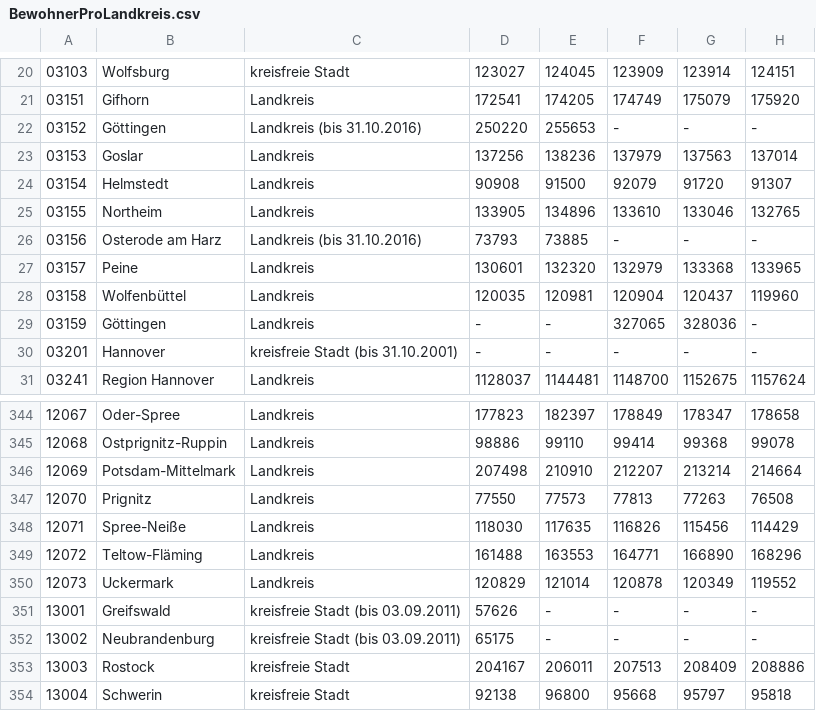
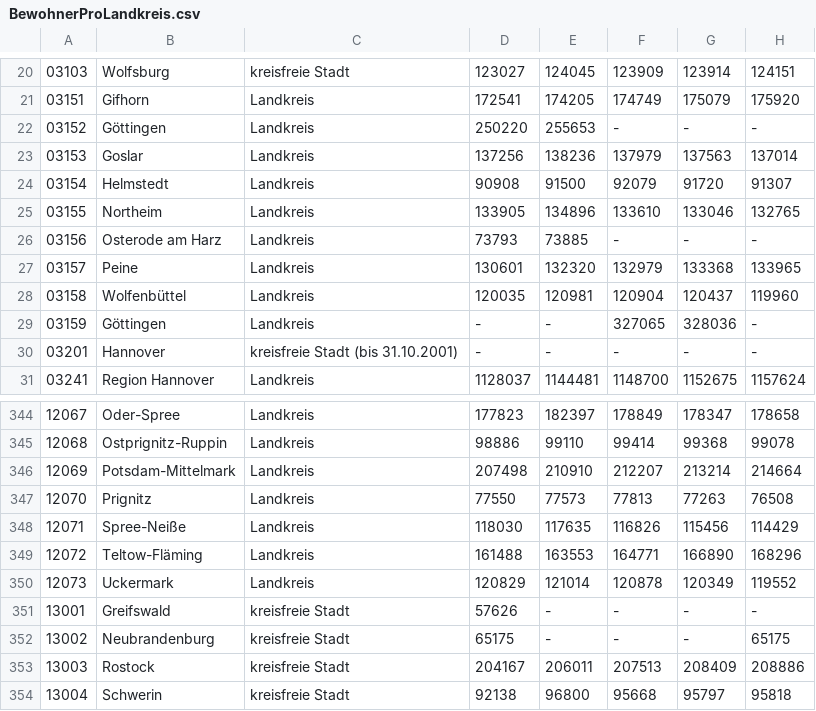
Before and after one commit to GrinchCodeFactory/sirmodel, a CSV file: simulator/pendlerData/BewohnerProLandkreis.csv, drawn as a sheet; only a part is shown, gaps mark what is left out.

```diff
--- a/simulator/pendlerData/BewohnerProLandkreis.csv
+++ b/simulator/pendlerData/BewohnerProLandkreis.csv
@@ -21,3 +21,3 @@
 03151;Gifhorn; Landkreis;172541;174205;174749;175079;175920
-03152;Göttingen; Landkreis (bis 31.10.2016);250220;255653;-;-;-
+03152;Göttingen; Landkreis;250220;255653;-;-;-
 03153;Goslar; Landkreis;137256;138236;137979;137563;137014
@@ -25,3 +25,3 @@
 03155;Northeim; Landkreis;133905;134896;133610;133046;132765
-03156;Osterode am Harz; Landkreis (bis 31.10.2016);73793;73885;-;-;-
+03156;Osterode am Harz; Landkreis;73793;73885;-;-;-
 03157;Peine; Landkreis;130601;132320;132979;133368;133965
@@ -350,4 +350,4 @@
 12073;Uckermark; Landkreis;120829;121014;120878;120349;119552
-13001;Greifswald; kreisfreie Stadt (bis 03.09.2011);57626;-;-;-;-
-13002;Neubrandenburg; kreisfreie Stadt (bis 03.09.2011);65175;-;-;-;-
+13001;Greifswald; kreisfreie Stadt;57626;-;-;-;-
+13002;Neubrandenburg; kreisfreie Stadt;65175;-;-;-;65175
 13003;Rostock; kreisfreie Stadt;204167;206011;207513;208409;208886
```
Also changed, not shown: simulator/pendlerData/pd13.csv, simulator/pendlerData/pd3.csv, 6 other files.
